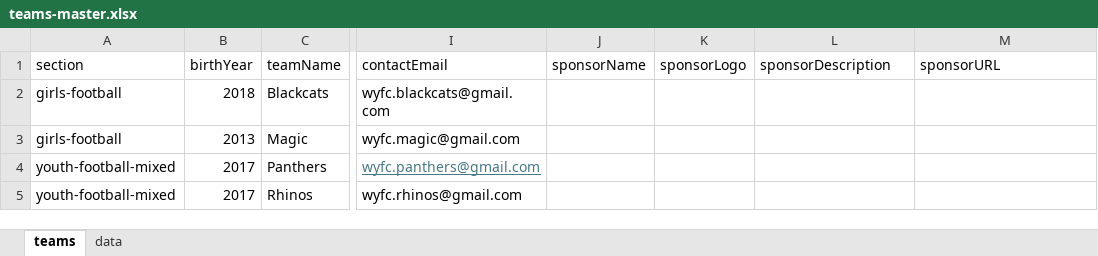
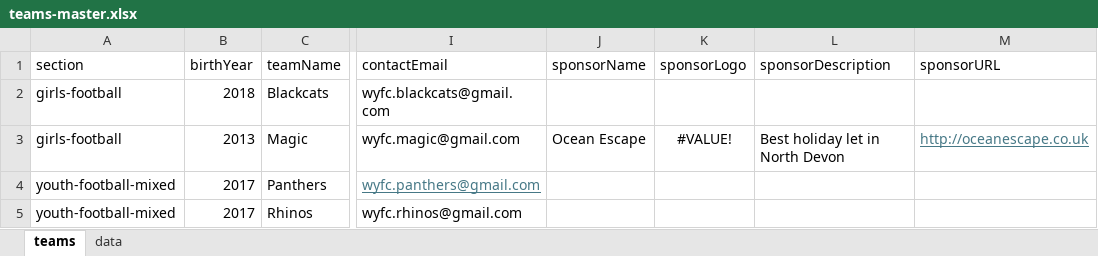
Before and after one commit to WWFC-Apps/wwfc-website, an Excel workbook: src/data/teams-master.xlsx, sheet teams, drawn as a sheet; only a part is shown, gaps mark what is left out; values as stored, in another font and other column widths than the file's, no borders; the diff names each change by its address in the sheet, - before the commit and + after, or states it on an @@ line.

Commit message:
sponsor1

```diff
--- a/src/data/teams-master.xlsx (sheet teams)
+++ b/src/data/teams-master.xlsx (sheet teams)
-J3 (sponsorName): (empty)
+J3 (sponsorName): Ocean Escape
-K3 (sponsorLogo): (empty)
+K3 (sponsorLogo): #VALUE!
-L3 (sponsorDescription): (empty)
+L3 (sponsorDescription): Best holiday let in North Devon
-M3 (sponsorURL): (empty)
+M3 (sponsorURL): http://oceanescape.co.uk
```
Also changed, not shown: charts or pictures, 2 other files.
